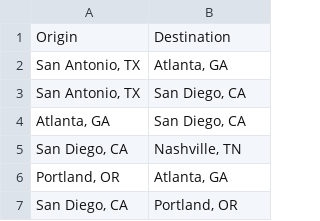
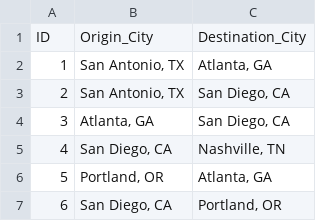
Before and after one commit to ORohit/public_files, a CSV file: input_drivingdistance.csv, drawn as a sheet; removed rows and columns are numbered as before the commit, all else as after; the diff names each change by its address in the sheet, - before the commit and + after, or states it on an @@ line.

Commit message:
Update input_drivingdistance.csv

```diff
--- a/input_drivingdistance.csv
+++ b/input_drivingdistance.csv
+column A, rows 2-7: 1 | 2 | 3 | 4 | 5 | 6
-row 1: Origin | Destination
+row 1: ID | Origin_City | Destination_City
```
